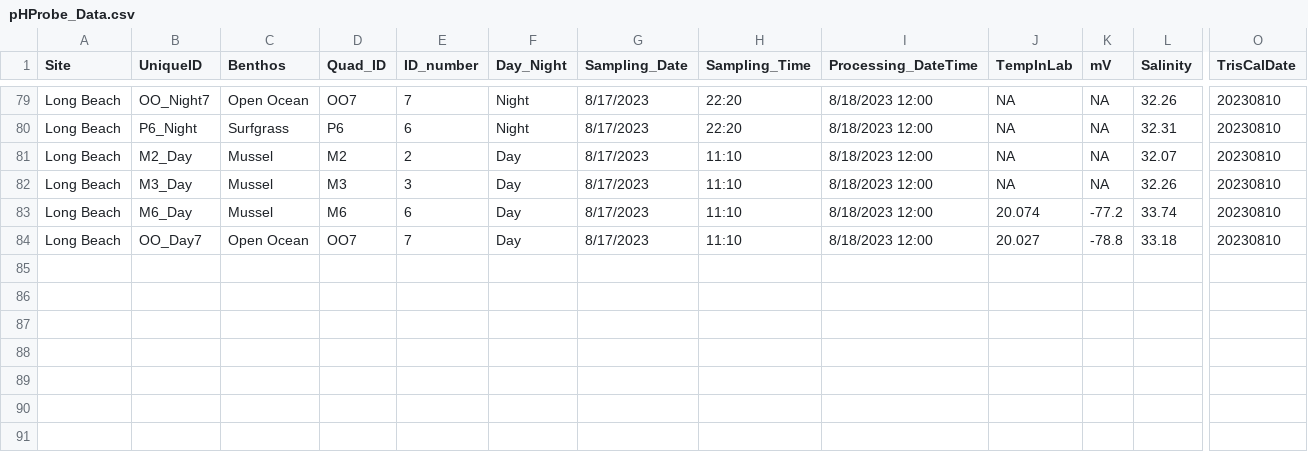
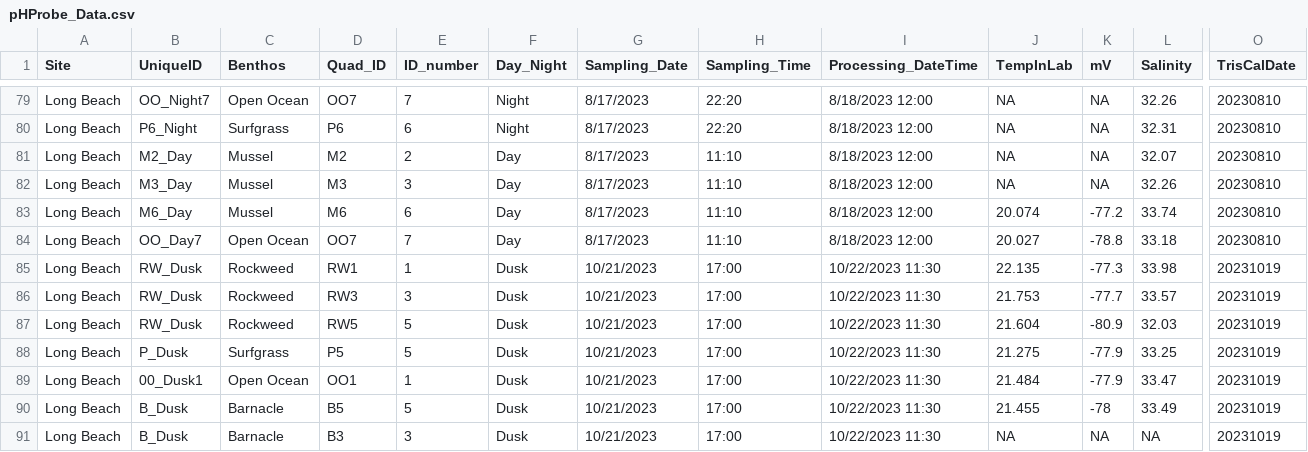
Before and after one commit to njsilbiger/SantaCruz_EcoFun, a CSV file: Data/Biogeochemistry/pHProbe_Data.csv, drawn as a sheet; only a part is shown, gaps mark what is left out; rows hold the shown columns only; the diff names each change by its address in the sheet, - before the commit and + after, or states it on an @@ line.

Commit message:
Added 20232110

```diff
--- a/Data/Biogeochemistry/pHProbe_Data.csv
+++ b/Data/Biogeochemistry/pHProbe_Data.csv
+row 85: Long Beach | RW_Dusk | Rockweed | RW1 | 1 | Dusk | 10/21/2023 | 17:00 | 10/22/2023 11:30 | 22.135 | -77.3 | 33.98 | 20231019
+row 86: Long Beach | RW_Dusk | Rockweed | RW3 | 3 | Dusk | 10/21/2023 | 17:00 | 10/22/2023 11:30 | 21.753 | -77.7 | 33.57 | 20231019
+row 87: Long Beach | RW_Dusk | Rockweed | RW5 | 5 | Dusk | 10/21/2023 | 17:00 | 10/22/2023 11:30 | 21.604 | -80.9 | 32.03 | 20231019
+row 88: Long Beach | P_Dusk | Surfgrass | P5 | 5 | Dusk | 10/21/2023 | 17:00 | 10/22/2023 11:30 | 21.275 | -77.9 | 33.25 | 20231019
+row 89: Long Beach | 00_Dusk1 | Open Ocean | OO1 | 1 | Dusk | 10/21/2023 | 17:00 | 10/22/2023 11:30 | 21.484 | -77.9 | 33.47 | 20231019
+row 90: Long Beach | B_Dusk | Barnacle | B5 | 5 | Dusk | 10/21/2023 | 17:00 | 10/22/2023 11:30 | 21.455 | -78 | 33.49 | 20231019
+row 91: Long Beach | B_Dusk | Barnacle | B3 | 3 | Dusk | 10/21/2023 | 17:00 | 10/22/2023 11:30 | NA | NA | NA | 20231019
```
